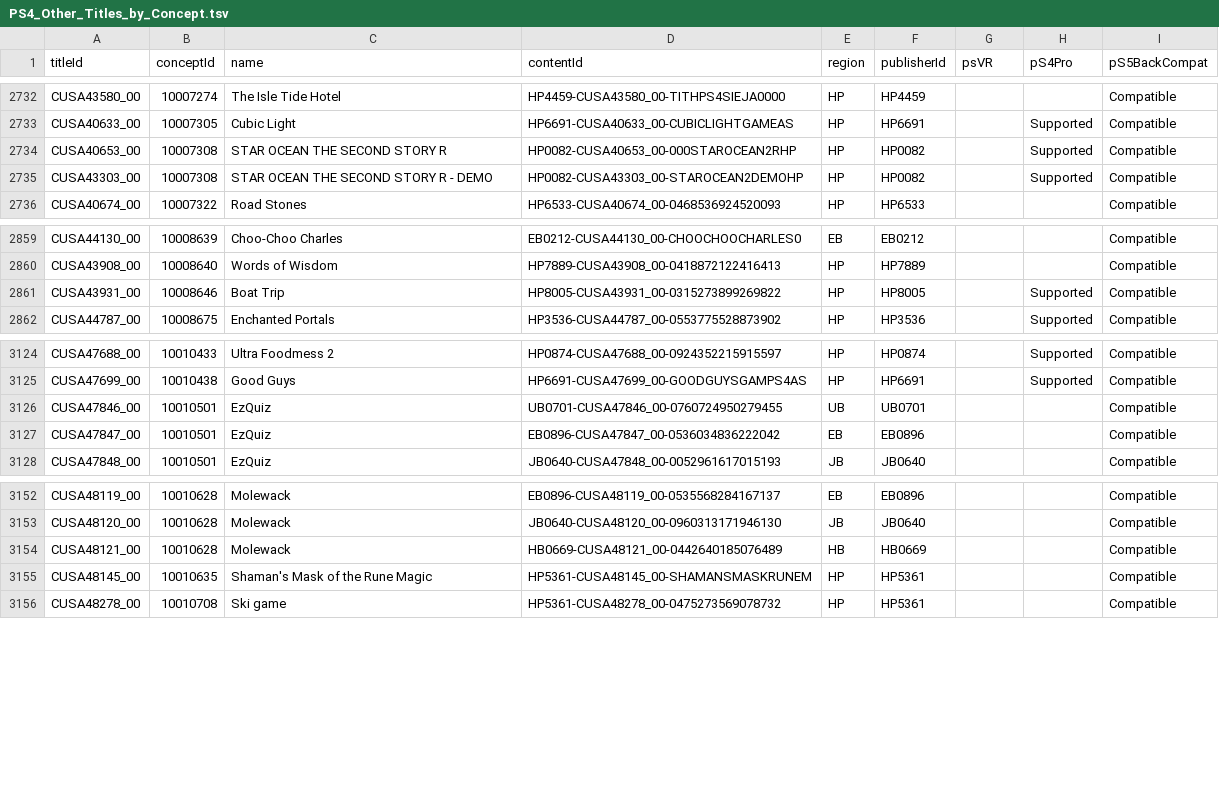
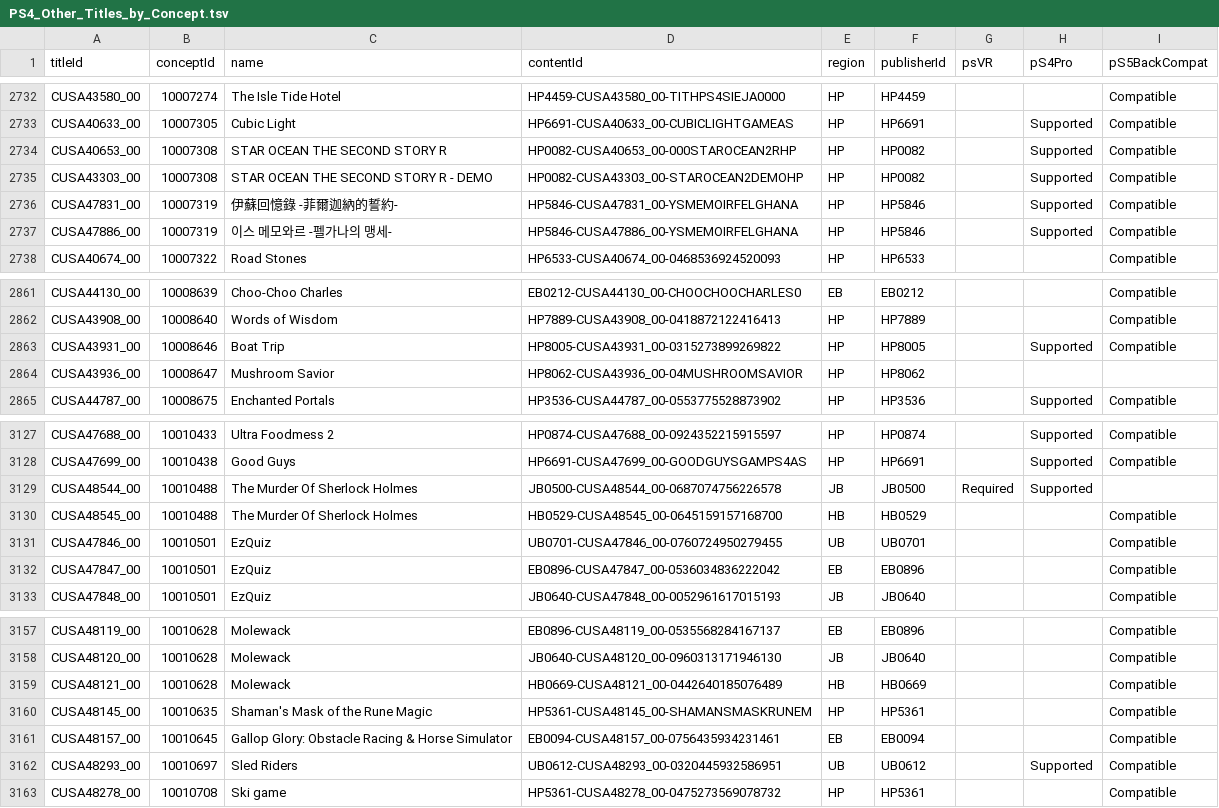
Before and after one commit to andshrew/PlayStation-Titles, a TSV file: Region/Other/PS4_Other_Titles_by_Concept.tsv, drawn as a sheet; only a part is shown, gaps mark what is left out.

```diff
--- a/Region/Other/PS4_Other_Titles_by_Concept.tsv
+++ b/Region/Other/PS4_Other_Titles_by_Concept.tsv
@@ -2735,2 +2735,4 @@ CUSA40653_00	10007308	STAR OCEAN THE SECOND STORY R	HP0082-CUSA40653_00-000STARO
 CUSA43303_00	10007308	STAR OCEAN THE SECOND STORY R - DEMO	HP0082-CUSA43303_00-STAROCEAN2DEMOHP	HP	HP0082		Supported	Compatible
+CUSA47831_00	10007319	伊蘇回憶錄 -菲爾迦納的誓約-	HP5846-CUSA47831_00-YSMEMOIRFELGHANA	HP	HP5846		Supported	Compatible
+CUSA47886_00	10007319	이스 메모와르 -펠가나의 맹세-	HP5846-CUSA47886_00-YSMEMOIRFELGHANA	HP	HP5846		Supported	Compatible
 CUSA40674_00	10007322	Road Stones	HP6533-CUSA40674_00-0468536924520093	HP	HP6533			Compatible
@@ -2861,2 +2863,3 @@ CUSA43908_00	10008640	Words of Wisdom	HP7889-CUSA43908_00-0418872122416413	HP	HP
 CUSA43931_00	10008646	Boat Trip	HP8005-CUSA43931_00-0315273899269822	HP	HP8005		Supported	Compatible
+CUSA43936_00	10008647	Mushroom Savior	HP8062-CUSA43936_00-04MUSHROOMSAVIOR	HP	HP8062			
 CUSA44787_00	10008675	Enchanted Portals	HP3536-CUSA44787_00-0553775528873902	HP	HP3536		Supported	Compatible
@@ -3125,2 +3128,4 @@ CUSA47688_00	10010433	Ultra Foodmess 2	HP0874-CUSA47688_00-0924352215915597	HP	H
 CUSA47699_00	10010438	Good Guys	HP6691-CUSA47699_00-GOODGUYSGAMPS4AS	HP	HP6691		Supported	Compatible
+CUSA48544_00	10010488	The Murder Of Sherlock Holmes	JB0500-CUSA48544_00-0687074756226578	JB	JB0500	Required	Supported	
+CUSA48545_00	10010488	The Murder Of Sherlock Holmes	HB0529-CUSA48545_00-0645159157168700	HB	HB0529			Compatible
 CUSA47846_00	10010501	EzQuiz	UB0701-CUSA47846_00-0760724950279455	UB	UB0701			Compatible
@@ -3155,2 +3160,4 @@ CUSA48121_00	10010628	Molewack	HB0669-CUSA48121_00-0442640185076489	HB	HB0669
 CUSA48145_00	10010635	Shaman's Mask of the Rune Magic	HP5361-CUSA48145_00-SHAMANSMASKRUNEM	HP	HP5361			Compatible
+CUSA48157_00	10010645	Gallop Glory: Obstacle Racing & Horse Simulator	EB0094-CUSA48157_00-0756435934231461	EB	EB0094			Compatible
+CUSA48293_00	10010697	Sled Riders	UB0612-CUSA48293_00-0320445932586951	UB	UB0612		Supported	Compatible
 CUSA48278_00	10010708	Ski game	HP5361-CUSA48278_00-0475273569078732	HP	HP5361			Compatible
```
Also changed, not shown: PS5_Titles.tsv, PS5_Titles_by_Concept.tsv, 32 other files.
